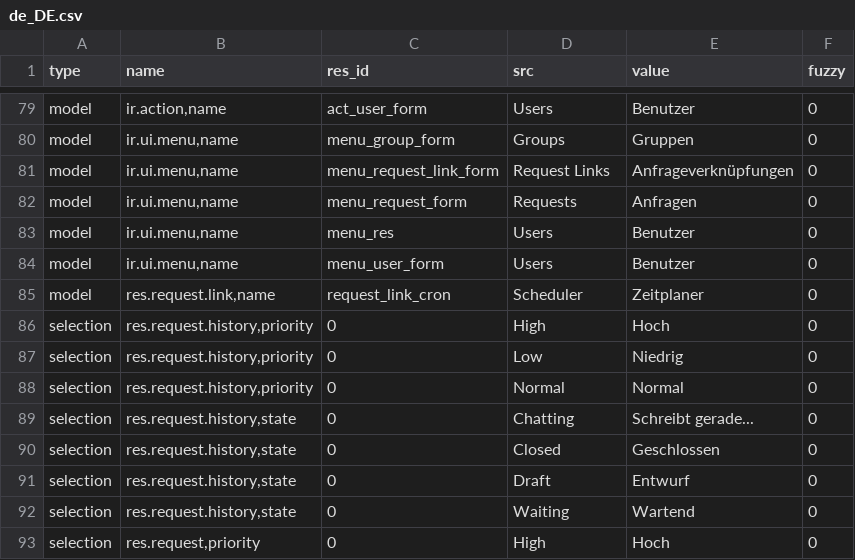
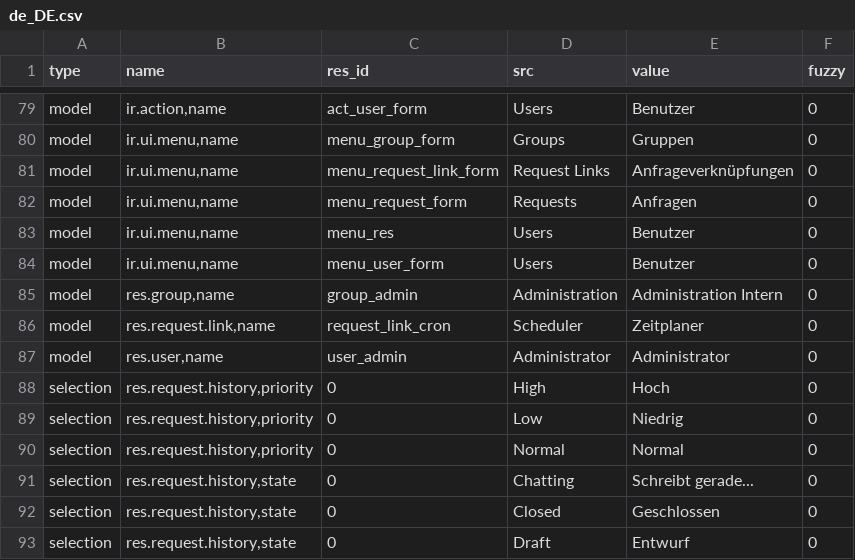
Before and after one commit to tryton/trytond, a CSV file: trytond/res/de_DE.csv, drawn as a sheet; only a part is shown, gaps mark what is left out; the shorter side is filled out with more unchanged rows; the diff names each change by its address in the sheet, - before the commit and + after, or states it on an @@ line.

Commit message:
updated translation for de_DE

```diff
--- a/trytond/res/de_DE.csv
+++ b/trytond/res/de_DE.csv
+row 85: model | res.group,name | group_admin | Administration | Administration Intern | 0
+row 87: model | res.user,name | user_admin | Administrator | Administrator | 0
```
Also changed, not shown: trytond/ir/de_DE.csv.
